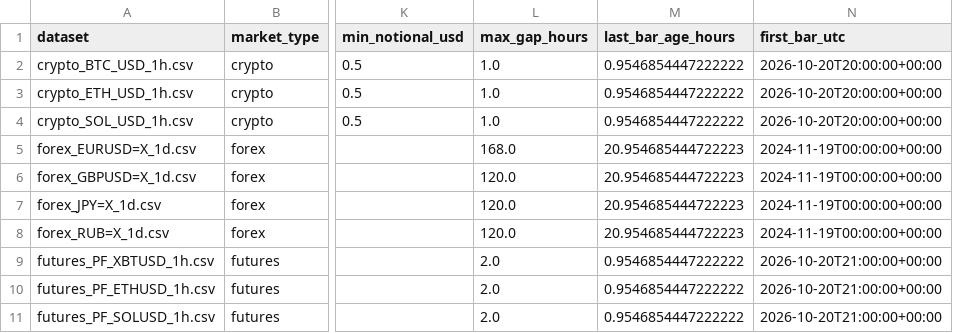
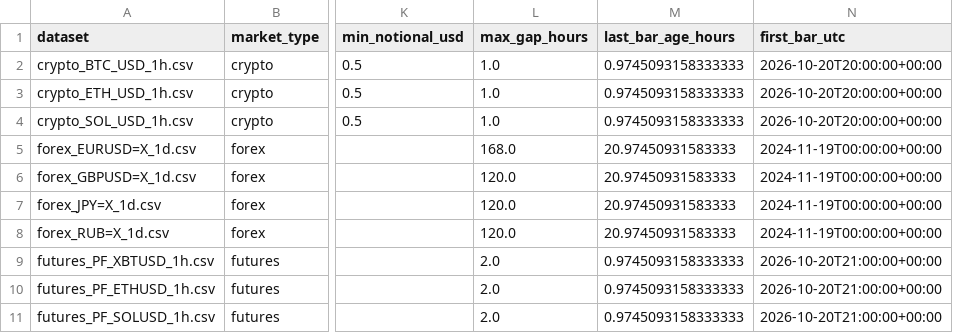
Before and after one commit to SitnerVS/QuantLab-100, a CSV file: reports/data_quality.csv, drawn as a sheet; only a part is shown, gaps mark what is left out; the diff names each change by its address in the sheet, - before the commit and + after, or states it on an @@ line.

```diff
--- a/reports/data_quality.csv
+++ b/reports/data_quality.csv
-M2:M4 (last_bar_age_hours): 0.9546854447222222
+M2:M4 (last_bar_age_hours): 0.9745093158333333
-M5:M8 (last_bar_age_hours): 20.954685444722223
+M5:M8 (last_bar_age_hours): 20.97450931583333
-M9:M11 (last_bar_age_hours): 0.9546854447222222
+M9:M11 (last_bar_age_hours): 0.9745093158333333
```
Also changed, not shown: reports/paper_fractional_portfolio_summary.csv, reports/paper_portfolio_summary.csv, 2 other files.
